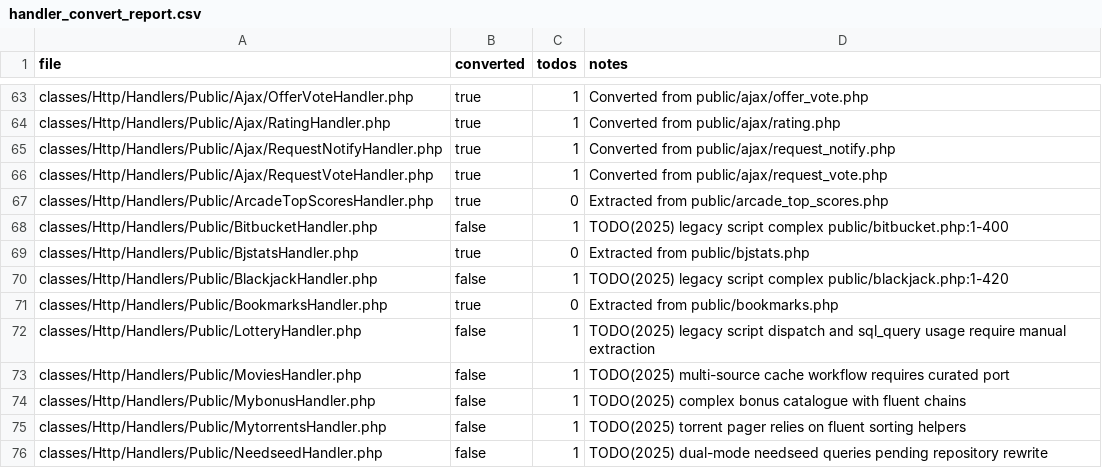
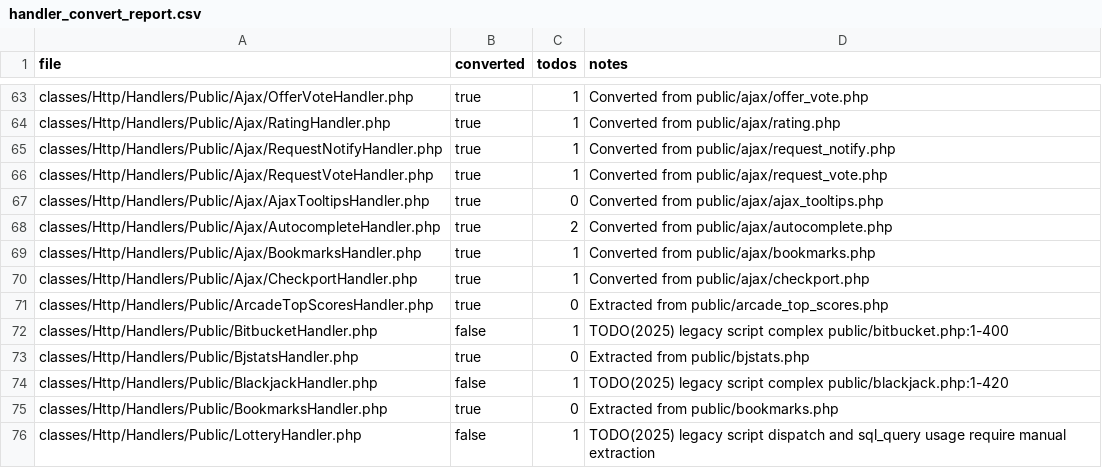
Before and after one commit to trackerone/Pu-239, a CSV file: tools/handler_convert_report.csv, drawn as a sheet; only a part is shown, gaps mark what is left out; the shorter side is filled out with more unchanged rows.

Commit message:
feat(handler-convert): convert legacy stubs to handlers (batch=65) (#296)

```diff
--- a/tools/handler_convert_report.csv
+++ b/tools/handler_convert_report.csv
@@ -66,2 +66,6 @@ classes/Http/Handlers/Public/Ajax/RequestNotifyHandler.php,true,1,Converted from
 classes/Http/Handlers/Public/Ajax/RequestVoteHandler.php,true,1,Converted from public/ajax/request_vote.php
+classes/Http/Handlers/Public/Ajax/AjaxTooltipsHandler.php,true,0,Converted from public/ajax/ajax_tooltips.php
+classes/Http/Handlers/Public/Ajax/AutocompleteHandler.php,true,2,Converted from public/ajax/autocomplete.php
+classes/Http/Handlers/Public/Ajax/BookmarksHandler.php,true,1,Converted from public/ajax/bookmarks.php
+classes/Http/Handlers/Public/Ajax/CheckportHandler.php,true,1,Converted from public/ajax/checkport.php
 classes/Http/Handlers/Public/ArcadeTopScoresHandler.php,true,0,Extracted from public/arcade_top_scores.php
```
Also changed, not shown: 16 other files.
